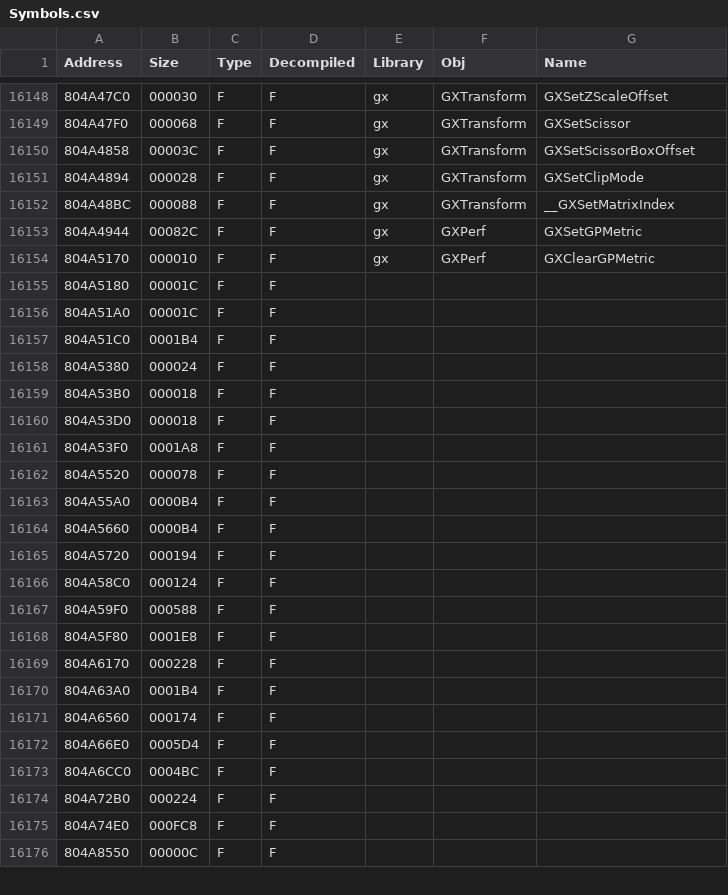
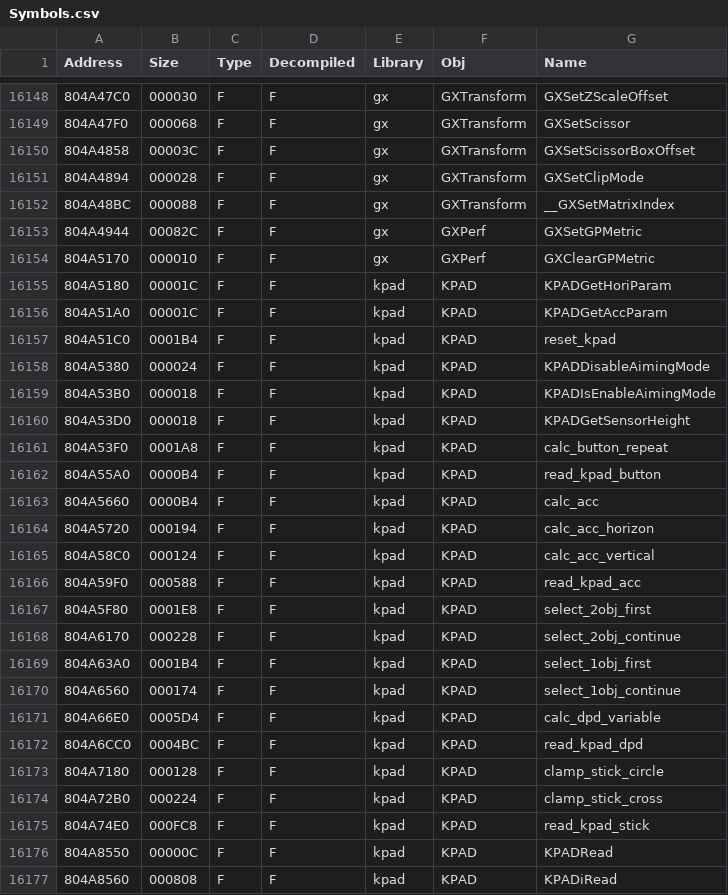
Before and after one commit to Wexos/DKCR-Decompilation, a CSV file: Symbols/v1.1/USA/Symbols.csv, drawn as a sheet; only a part is shown, gaps mark what is left out; the diff covers the shown part only.

Commit message:
kpad symbols

```diff
--- a/Symbols/v1.1/USA/Symbols.csv
+++ b/Symbols/v1.1/USA/Symbols.csv
@@ -16154,23 +16154,24 @@ Address,Size,Type,Decompiled,Library,Obj,Name
 804A5170,000010,F,F,gx,GXPerf,GXClearGPMetric
-804A5180,00001C,F,F,,,
-804A51A0,00001C,F,F,,,
-804A51C0,0001B4,F,F,,,
-804A5380,000024,F,F,,,
-804A53B0,000018,F,F,,,
-804A53D0,000018,F,F,,,
-804A53F0,0001A8,F,F,,,
-804A5520,000078,F,F,,,
-804A55A0,0000B4,F,F,,,
-804A5660,0000B4,F,F,,,
-804A5720,000194,F,F,,,
-804A58C0,000124,F,F,,,
-804A59F0,000588,F,F,,,
-804A5F80,0001E8,F,F,,,
-804A6170,000228,F,F,,,
-804A63A0,0001B4,F,F,,,
-804A6560,000174,F,F,,,
-804A66E0,0005D4,F,F,,,
-804A6CC0,0004BC,F,F,,,
-804A72B0,000224,F,F,,,
-804A74E0,000FC8,F,F,,,
-804A8550,00000C,F,F,,,
+804A5180,00001C,F,F,kpad,KPAD,KPADGetHoriParam
+804A51A0,00001C,F,F,kpad,KPAD,KPADGetAccParam
+804A51C0,0001B4,F,F,kpad,KPAD,reset_kpad
+804A5380,000024,F,F,kpad,KPAD,KPADDisableAimingMode
+804A53B0,000018,F,F,kpad,KPAD,KPADIsEnableAimingMode
+804A53D0,000018,F,F,kpad,KPAD,KPADGetSensorHeight
+804A53F0,0001A8,F,F,kpad,KPAD,calc_button_repeat
+804A55A0,0000B4,F,F,kpad,KPAD,read_kpad_button
+804A5660,0000B4,F,F,kpad,KPAD,calc_acc
+804A5720,000194,F,F,kpad,KPAD,calc_acc_horizon
+804A58C0,000124,F,F,kpad,KPAD,calc_acc_vertical
+804A59F0,000588,F,F,kpad,KPAD,read_kpad_acc
+804A5F80,0001E8,F,F,kpad,KPAD,select_2obj_first
+804A6170,000228,F,F,kpad,KPAD,select_2obj_continue
+804A63A0,0001B4,F,F,kpad,KPAD,select_1obj_first
+804A6560,000174,F,F,kpad,KPAD,select_1obj_continue
+804A66E0,0005D4,F,F,kpad,KPAD,calc_dpd_variable
+804A6CC0,0004BC,F,F,kpad,KPAD,read_kpad_dpd
+804A7180,000128,F,F,kpad,KPAD,clamp_stick_circle
+804A72B0,000224,F,F,kpad,KPAD,clamp_stick_cross
+804A74E0,000FC8,F,F,kpad,KPAD,read_kpad_stick
+804A8550,00000C,F,F,kpad,KPAD,KPADRead
+804A8560,000808,F,F,kpad,KPAD,KPADiRead
```
Also changed, not shown: 2 added rows and 90 edited cells elsewhere in this file.
